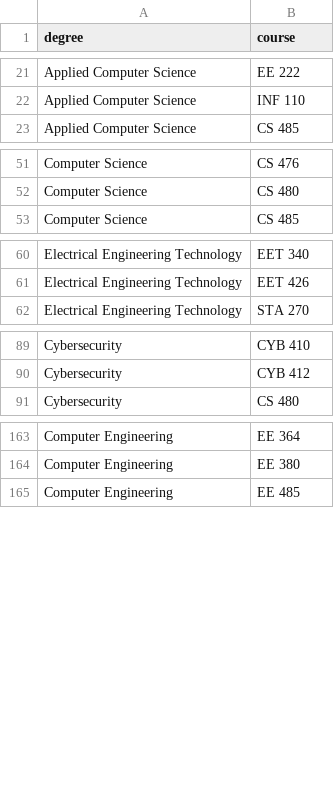
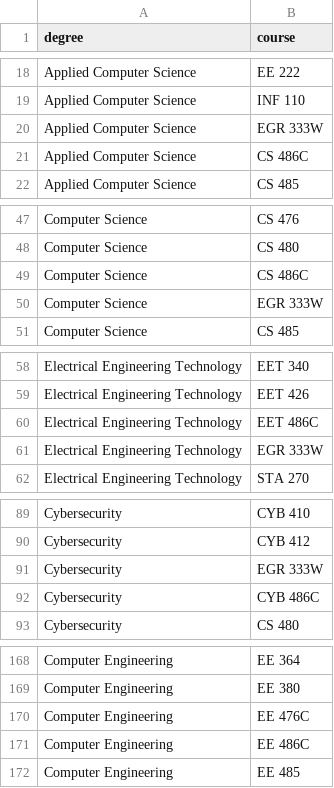
Before and after one commit to NAU-CS/curriculum-graphs, a CSV file: download.graph/degree_courses.csv, drawn as a sheet; only a part is shown, gaps mark what is left out; the diff covers the shown part only.

```diff
--- a/download.graph/degree_courses.csv
+++ b/download.graph/degree_courses.csv
@@ -22,2 +19,4 @@ Applied Computer Science,EE 222
 Applied Computer Science,INF 110
+Applied Computer Science,EGR 333W
+Applied Computer Science,CS 486C
 Applied Computer Science,CS 485
@@ -52,2 +48,4 @@ Computer Science,CS 476
 Computer Science,CS 480
+Computer Science,CS 486C
+Computer Science,EGR 333W
 Computer Science,CS 485
@@ -61,2 +59,4 @@ Electrical Engineering Technology,EET 340
 Electrical Engineering Technology,EET 426
+Electrical Engineering Technology,EET 486C
+Electrical Engineering Technology,EGR 333W
 Electrical Engineering Technology,STA 270
@@ -90,2 +90,4 @@ Cybersecurity,CYB 410
 Cybersecurity,CYB 412
+Cybersecurity,EGR 333W
+Cybersecurity,CYB 486C
 Cybersecurity,CS 480
@@ -164,2 +169,4 @@ Computer Engineering,EE 364
 Computer Engineering,EE 380
+Computer Engineering,EE 476C
+Computer Engineering,EE 486C
 Computer Engineering,EE 485
```
Also changed, not shown: 8 added rows and 6 removed rows elsewhere in this file, download.graph/requirements.csv, 3 other files.
